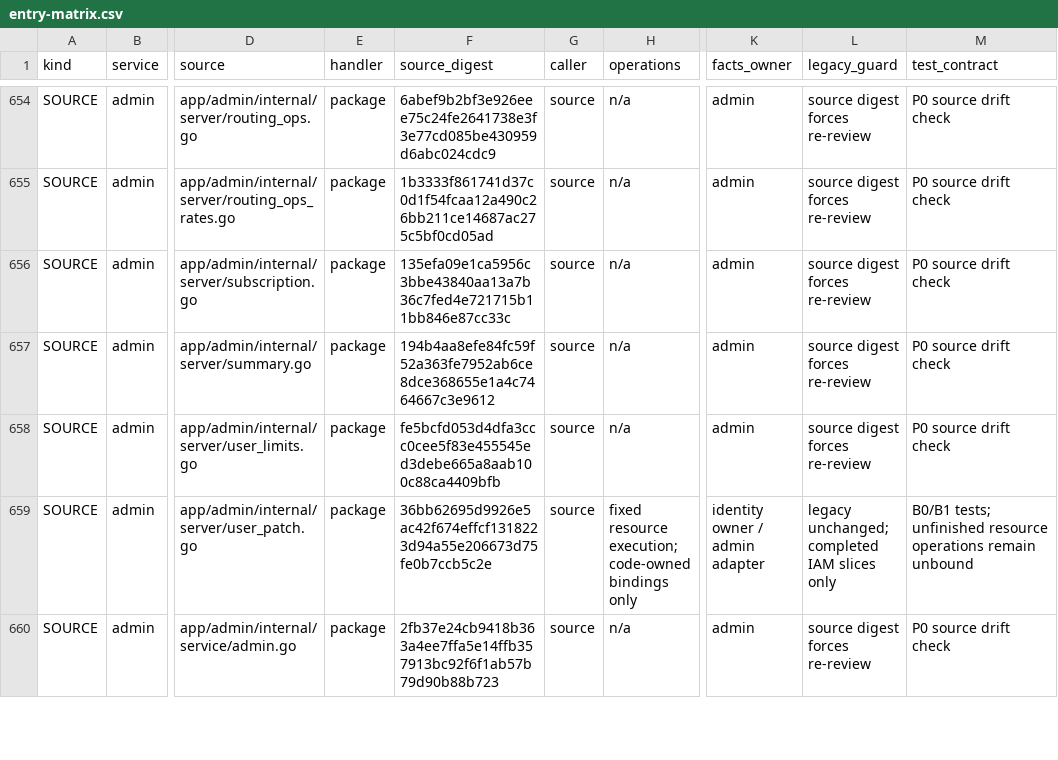
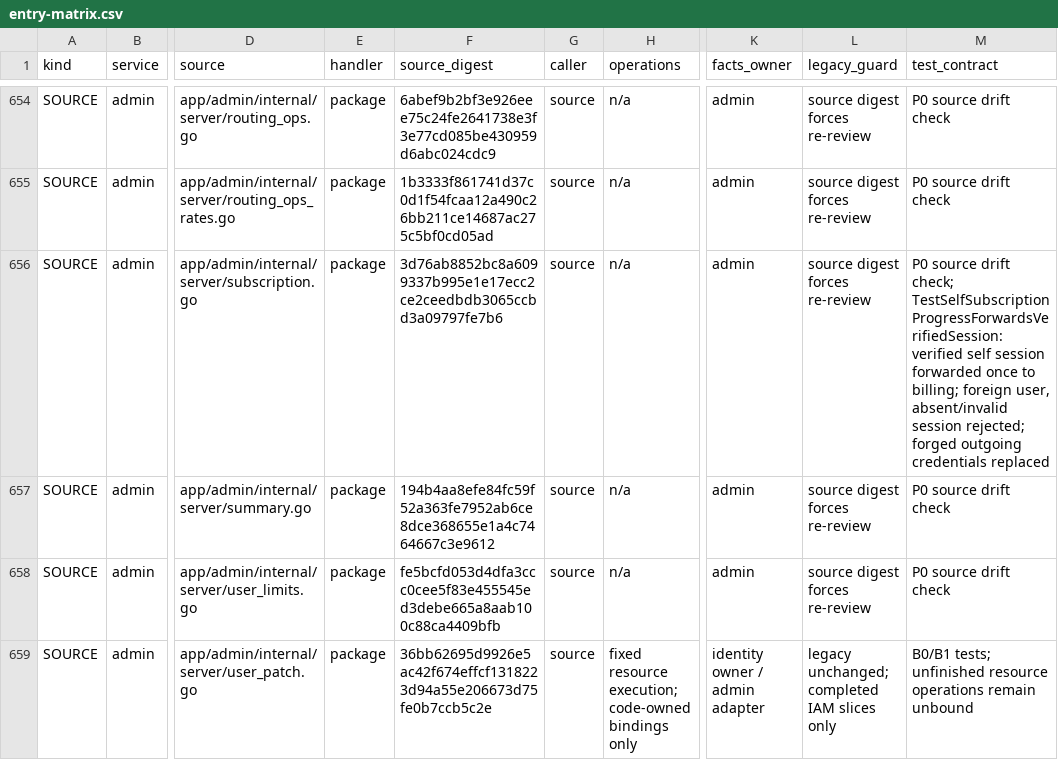
Before and after one commit to mengbin92/micro-one-api, a CSV file: docs/design/rbac/entry-matrix.csv, drawn as a sheet; only a part is shown, gaps mark what is left out; the shorter side is filled out with more unchanged rows; the diff names each change by its address in the sheet, - before the commit and + after, or states it on an @@ line.

Commit message:
fix: forward verified sessions for self subscription progress
The self subscription adapter stamped only the domain credential after authentication. The downstream RPC adapter reads a separate verified operator context key, so billing received no user session and returned 401 even for a logged-in subscriber.

Stamp the verified operator only after successful self authentication and cover explicit/implicit self reads, foreign IDs, missing or revoked sessions, and replacement of forged metadata. Refresh the reviewed source contract and synchronize the generated contact visibility API type required by the frontend CI gate.

```diff
--- a/docs/design/rbac/entry-matrix.csv
+++ b/docs/design/rbac/entry-matrix.csv
-F656 (source_digest): 135efa09e1ca5956c3bbe43840aa13a7b36c7fed4e721715b11bb846e87cc33c
+F656 (source_digest): 3d76ab8852bc8a6099337b995e1e17ecc2ce2ceedbdb3065ccbd3a09797fe7b6
-M656 (test_contract): …source drift check
+M656 (test_contract): …source drift check; TestSelfSubscriptionProgressForwardsVerifiedSession: verified self session forwarded once to billing; foreign user, absent/invalid session rejected; forged outgoing credentials replaced
```
Also changed, not shown: 3 other files.
